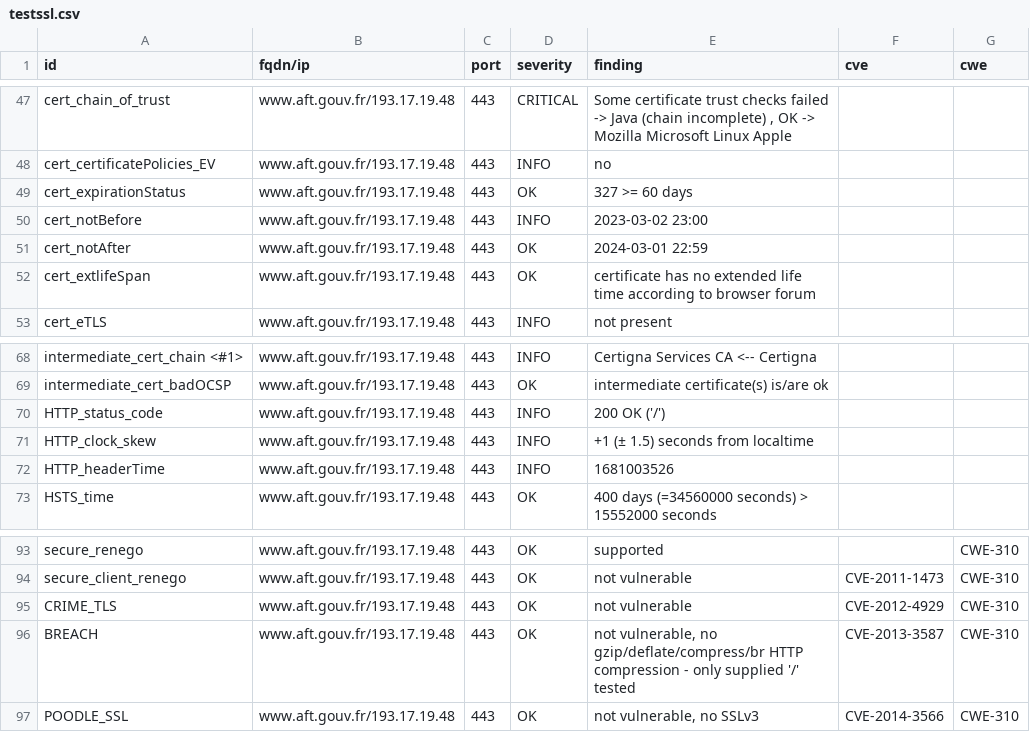
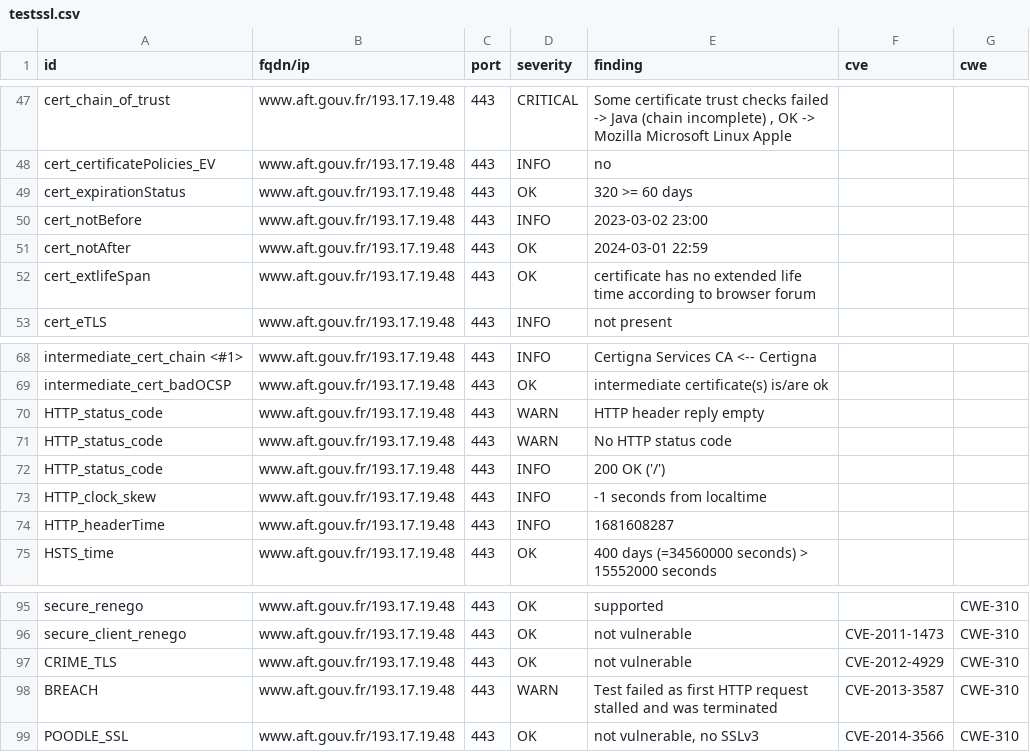
Before and after one commit to bmatge/dashlord, a CSV file: results/aHR0cHM6Ly93d3cuYWZ0LmdvdXYuZnIv/testssl.csv, drawn as a sheet; only a part is shown, gaps mark what is left out.

Commit message:
update: https://www.aft.gouv.fr/

```diff
--- a/results/aHR0cHM6Ly93d3cuYWZ0LmdvdXYuZnIv/testssl.csv
+++ b/results/aHR0cHM6Ly93d3cuYWZ0LmdvdXYuZnIv/testssl.csv
@@ -48,3 +48,3 @@
 "cert_certificatePolicies_EV","www.aft.gouv.fr/193.17.19.48","443","INFO","no","",""
-"cert_expirationStatus","www.aft.gouv.fr/193.17.19.48","443","OK","327 >= 60 days","",""
+"cert_expirationStatus","www.aft.gouv.fr/193.17.19.48","443","OK","320 >= 60 days","",""
 "cert_notBefore","www.aft.gouv.fr/193.17.19.48","443","INFO","2023-03-02 23:00","",""
@@ -69,5 +69,7 @@
 "intermediate_cert_badOCSP","www.aft.gouv.fr/193.17.19.48","443","OK","intermediate certificate(s) is/are ok","",""
+"HTTP_status_code","www.aft.gouv.fr/193.17.19.48","443","WARN","HTTP header reply empty","",""
+"HTTP_status_code","www.aft.gouv.fr/193.17.19.48","443","WARN","No HTTP status code","",""
 "HTTP_status_code","www.aft.gouv.fr/193.17.19.48","443","INFO","200 OK ('/')","",""
-"HTTP_clock_skew","www.aft.gouv.fr/193.17.19.48","443","INFO","+1 (± 1.5) seconds from localtime","",""
-"HTTP_headerTime","www.aft.gouv.fr/193.17.19.48","443","INFO","1681003526","",""
+"HTTP_clock_skew","www.aft.gouv.fr/193.17.19.48","443","INFO","-1 seconds from localtime","",""
+"HTTP_headerTime","www.aft.gouv.fr/193.17.19.48","443","INFO","1681608287","",""
 "HSTS_time","www.aft.gouv.fr/193.17.19.48","443","OK","400 days (=34560000 seconds) > 15552000 seconds","",""
@@ -95,3 +97,3 @@
 "CRIME_TLS","www.aft.gouv.fr/193.17.19.48","443","OK","not vulnerable","CVE-2012-4929","CWE-310"
-"BREACH","www.aft.gouv.fr/193.17.19.48","443","OK","not vulnerable, no gzip/deflate/compress/br HTTP compression  - only supplied '/' tested","CVE-2013-3587","CWE-310"
+"BREACH","www.aft.gouv.fr/193.17.19.48","443","WARN","Test failed as first HTTP request stalled and was terminated","CVE-2013-3587","CWE-310"
 "POODLE_SSL","www.aft.gouv.fr/193.17.19.48","443","OK","not vulnerable, no SSLv3","CVE-2014-3566","CWE-310"
```
Also changed, not shown: 15 other files.
